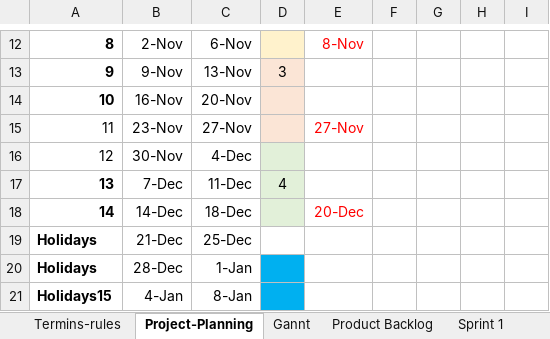
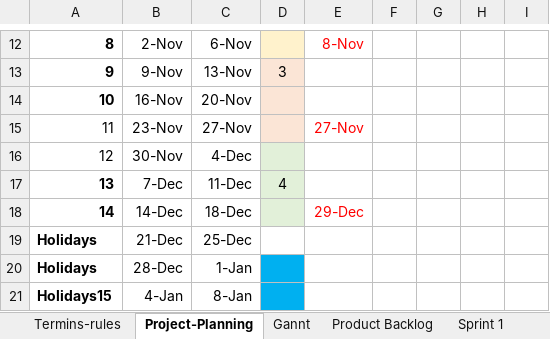
Before and after one commit to kristya-art/plana, an Excel workbook: 3project_management/project_management.xlsx, sheet Project-Planning, drawn as a sheet; only a part is shown, gaps mark what is left out; values as stored, in another font and other column widths than the file's, no borders; charts and pictures not drawn; the diff names each change by its address in the sheet, - before the commit and + after, or states it on an @@ line.

```diff
--- a/3project_management/project_management.xlsx (sheet Project-Planning)
+++ b/3project_management/project_management.xlsx (sheet Project-Planning)
-E18: 20-Dec
+E18: 29-Dec
```
Also changed, not shown: sheet Sprint 3, charts or pictures, 55 other files.
